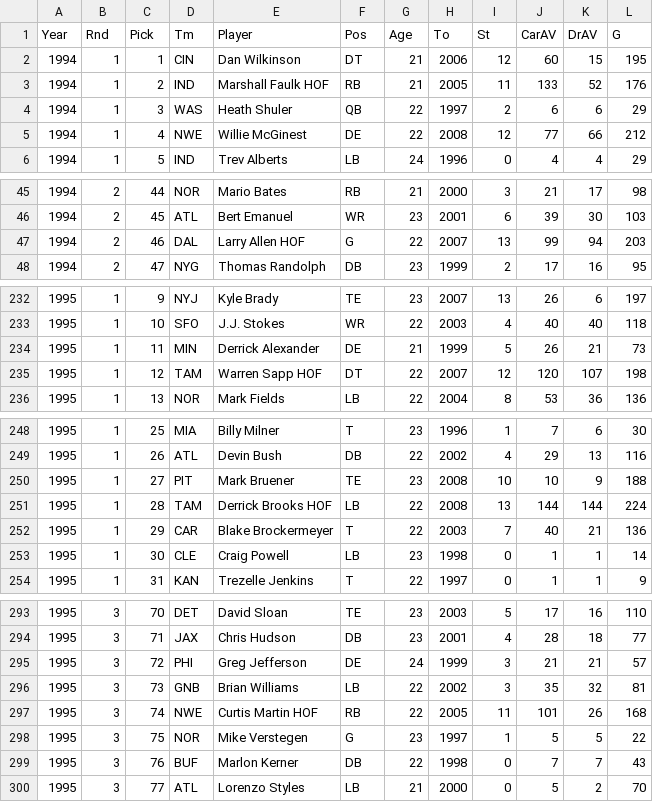
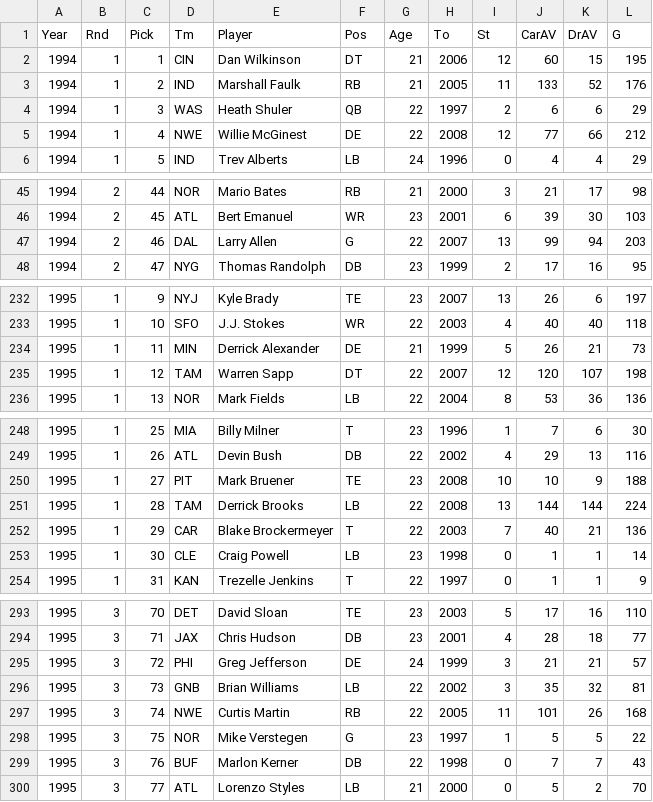
Before and after one commit to kevinli96/NFL-Player-Valuation, a CSV file: data/draft_data.csv, drawn as a sheet; only a part is shown, gaps mark what is left out; the diff covers the shown part only.

```diff
--- a/data/draft_data.csv
+++ b/data/draft_data.csv
@@ -2,3 +2,3 @@ Year,Rnd,Pick,Tm,Player,Pos,Age,To,St,CarAV,DrAV,G
 1994,1,1,CIN,Dan Wilkinson,DT,21,2006,12,60,15,195
-1994,1,2,IND,Marshall Faulk HOF,RB,21,2005,11,133,52,176
+1994,1,2,IND,Marshall Faulk,RB,21,2005,11,133,52,176
 1994,1,3,WAS,Heath Shuler,QB,22,1997,2,6,6,29
@@ -46,3 +46,3 @@ Year,Rnd,Pick,Tm,Player,Pos,Age,To,St,CarAV,DrAV,G
 1994,2,45,ATL,Bert Emanuel,WR,23,2001,6,39,30,103
-1994,2,46,DAL,Larry Allen HOF,G,22,2007,13,99,94,203
+1994,2,46,DAL,Larry Allen,G,22,2007,13,99,94,203
 1994,2,47,NYG,Thomas Randolph,DB,23,1999,2,17,16,95
@@ -234,3 +234,3 @@ Year,Rnd,Pick,Tm,Player,Pos,Age,To,St,CarAV,DrAV,G
 1995,1,11,MIN,Derrick Alexander,DE,21,1999,5,26,21,73
-1995,1,12,TAM,Warren Sapp HOF,DT,22,2007,12,120,107,198
+1995,1,12,TAM,Warren Sapp,DT,22,2007,12,120,107,198
 1995,1,13,NOR,Mark Fields,LB,22,2004,8,53,36,136
@@ -250,3 +250,3 @@ Year,Rnd,Pick,Tm,Player,Pos,Age,To,St,CarAV,DrAV,G
 1995,1,27,PIT,Mark Bruener,TE,23,2008,10,10,9,188
-1995,1,28,TAM,Derrick Brooks HOF,LB,22,2008,13,144,144,224
+1995,1,28,TAM,Derrick Brooks,LB,22,2008,13,144,144,224
 1995,1,29,CAR,Blake Brockermeyer,T,22,2003,7,40,21,136
@@ -296,3 +296,3 @@ Year,Rnd,Pick,Tm,Player,Pos,Age,To,St,CarAV,DrAV,G
 1995,3,73,GNB,Brian Williams,LB,22,2002,3,35,32,81
-1995,3,74,NWE,Curtis Martin HOF,RB,22,2005,11,101,26,168
+1995,3,74,NWE,Curtis Martin,RB,22,2005,11,101,26,168
 1995,3,75,NOR,Mike Verstegen,G,23,1997,1,5,5,22
```
Also changed, not shown: 24 edited cells elsewhere in this file, 2 other files.
